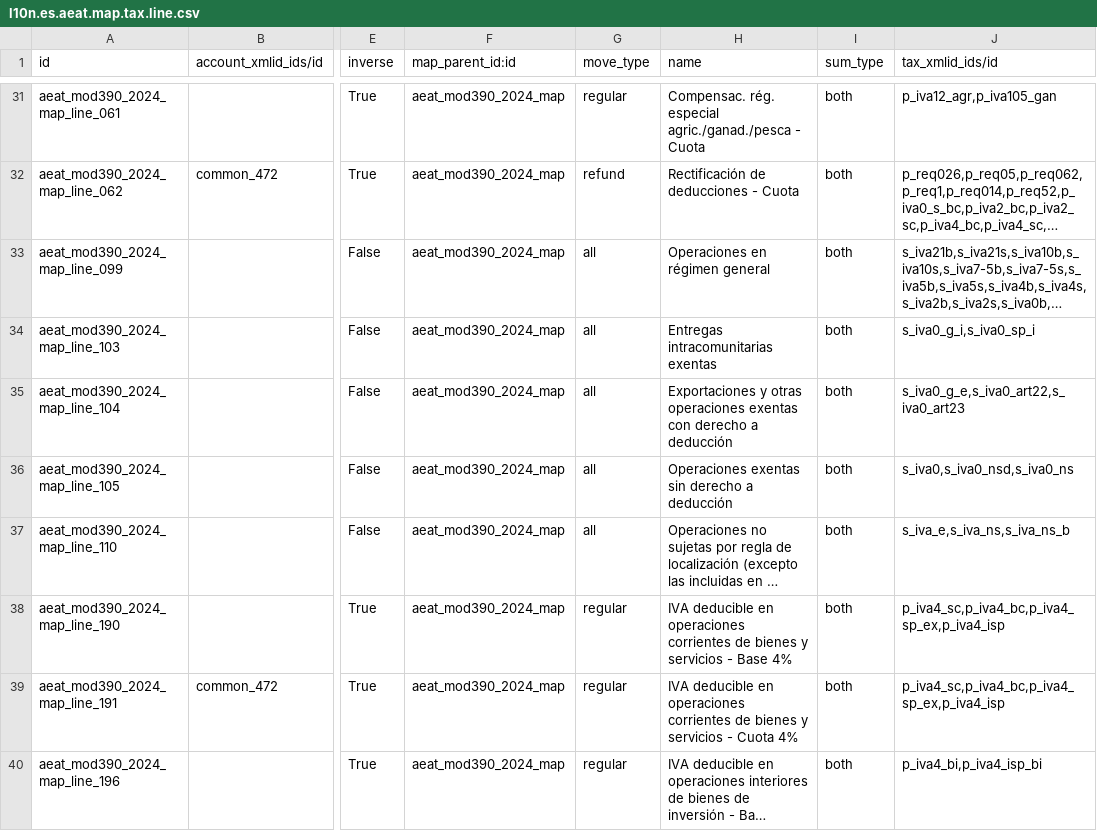
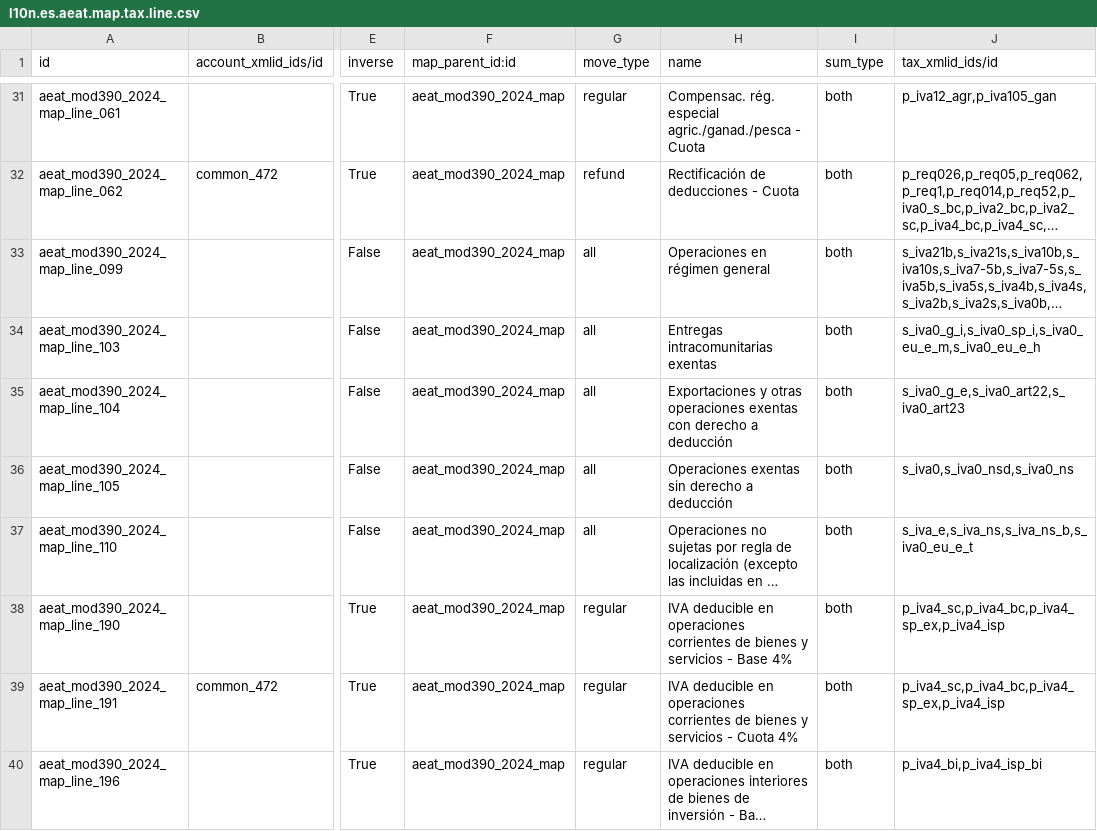
Before and after one commit to OCA/l10n-spain, a CSV file: l10n_es_aeat_mod390/data/2024/l10n.es.aeat.map.tax.line.csv, drawn as a sheet; only a part is shown, gaps mark what is left out; long unchanged cells end in …; the diff names each change by its address in the sheet, - before the commit and + after, or states it on an @@ line.

```diff
--- a/l10n_es_aeat_mod390/data/2024/l10n.es.aeat.map.tax.line.csv
+++ b/l10n_es_aeat_mod390/data/2024/l10n.es.aeat.map.tax.line.csv
-J34 (tax_xmlid_ids/id): s_iva0_g_i,s_iva0_sp_i
+J34 (tax_xmlid_ids/id): s_iva0_g_i,s_iva0_sp_i,s_iva0_eu_e_m,s_iva0_eu_e_h
-J37 (tax_xmlid_ids/id): s_iva_e,s_iva_ns,s_iva_ns_b
+J37 (tax_xmlid_ids/id): s_iva_e,s_iva_ns,s_iva_ns_b,s_iva0_eu_e_t
```
Also changed, not shown: l10n_es_aeat_mod390/data/2024/l10n.es.aeat.map.tax.line.tax.csv, 4 other files.
